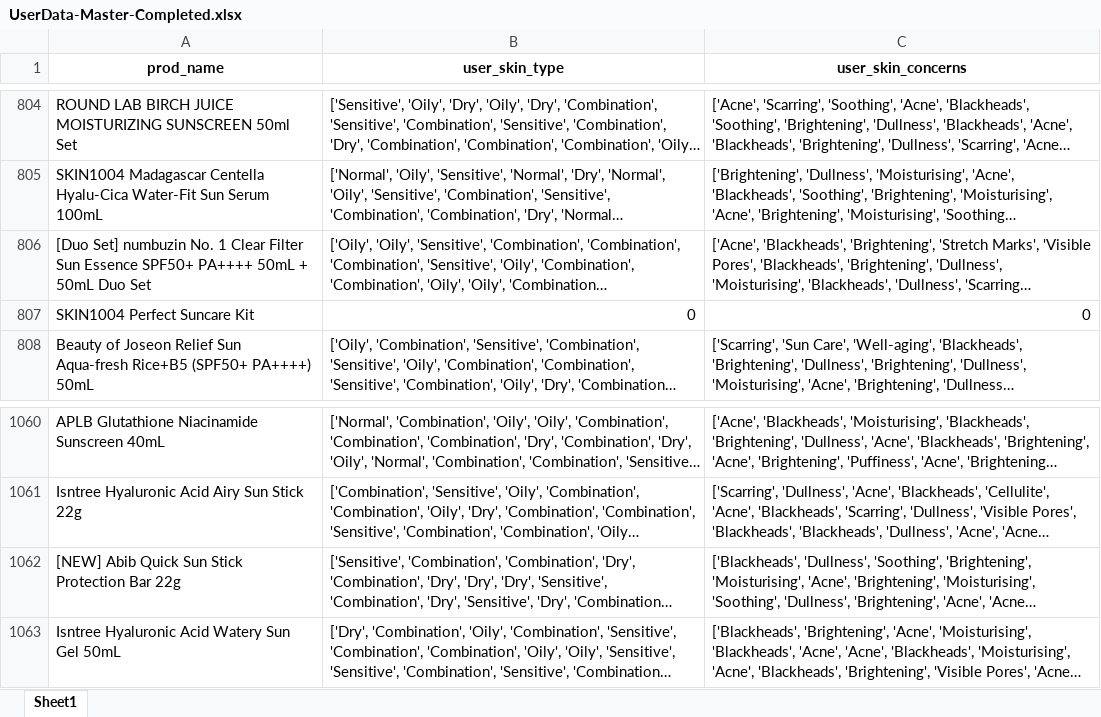
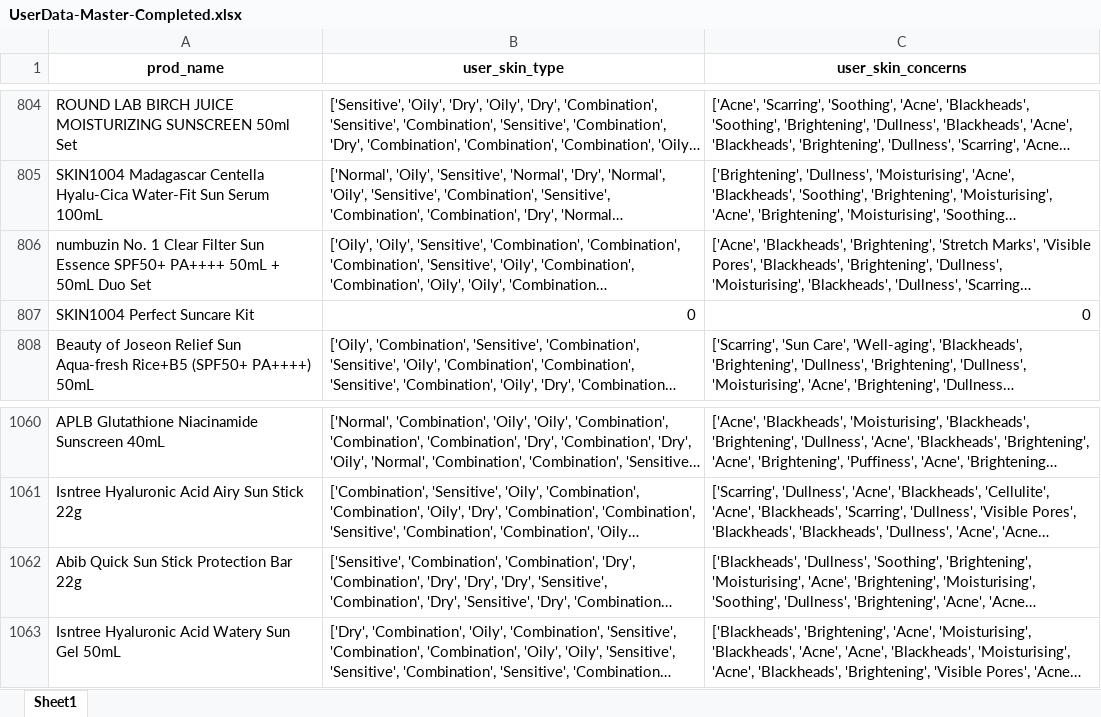
Before and after one commit to anhvbui/Skincare-Web-Scraping-and-Recommendation-System, an Excel workbook: myproject/app/data/UserData-Master-Completed.xlsx, sheet Sheet1, drawn as a sheet; only a part is shown, gaps mark what is left out; long unchanged cells end in …; values as stored, in another font and other column widths than the file's, no borders; the diff covers the shown part only; the diff names each change by its address in the sheet, - before the commit and + after, or states it on an @@ line.

```diff
--- a/myproject/app/data/UserData-Master-Completed.xlsx (sheet Sheet1)
+++ b/myproject/app/data/UserData-Master-Completed.xlsx (sheet Sheet1)
-A806 (prod_name): [Duo Set] numbuzin No.…
+A806 (prod_name): numbuzin No.…
-A1062 (prod_name): [NEW] Abib Quick Sun Stick Protection Bar 22g
+A1062 (prod_name): Abib Quick Sun Stick Protection Bar 22g
```
Also changed, not shown: 18 edited cells elsewhere in this sheet, 11 other files.
